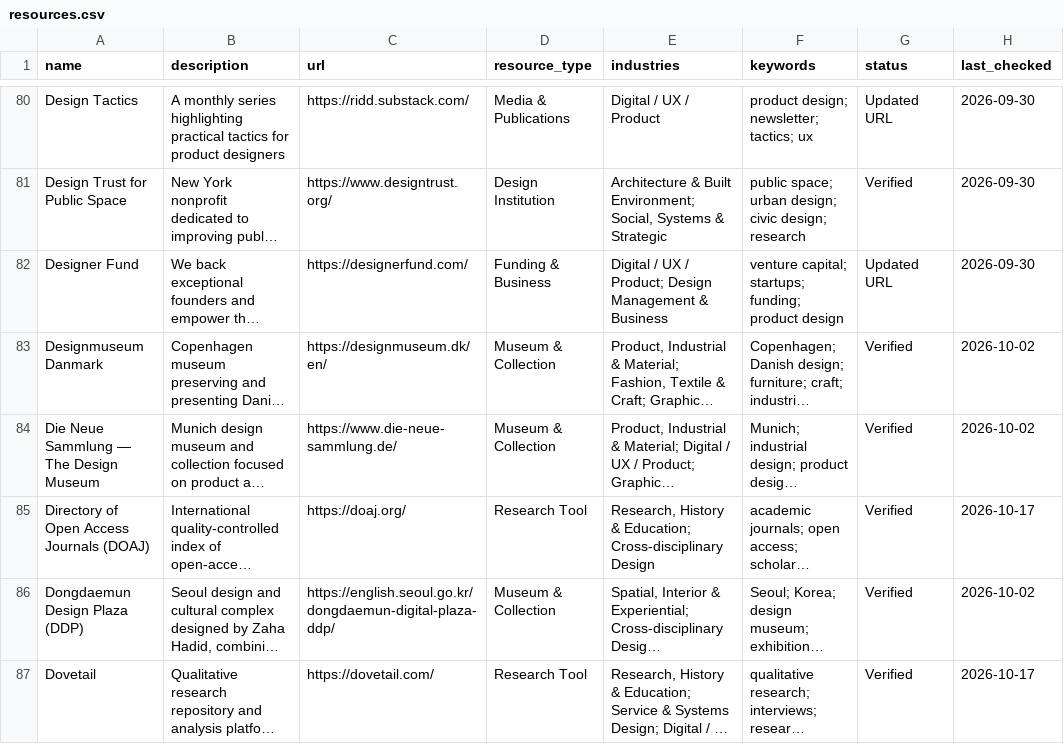
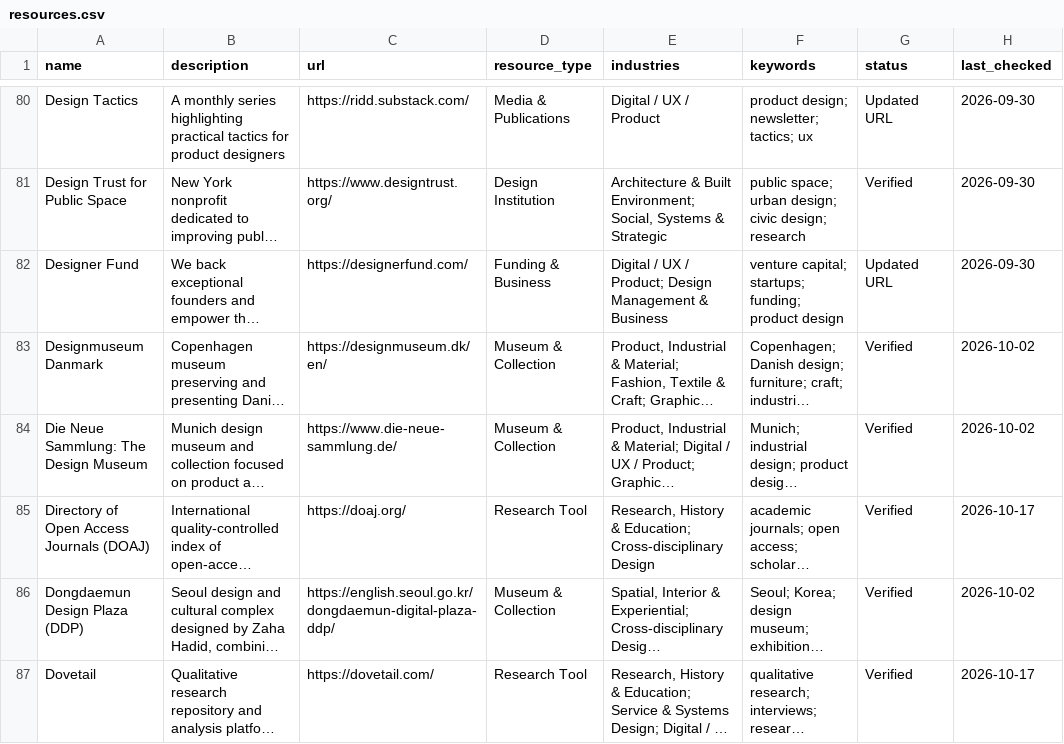
Before and after one commit to brandiejanow/design-reservoir, a CSV file: data/resources.csv, drawn as a sheet; only a part is shown, gaps mark what is left out; long unchanged cells end in …; the diff covers the shown part only; the diff names each change by its address in the sheet, - before the commit and + after, or states it on an @@ line.

```diff
--- a/data/resources.csv
+++ b/data/resources.csv
-A84 (name): Die Neue Sammlung — The Design Museum
+A84 (name): Die Neue Sammlung: The Design Museum
```
Also changed, not shown: 10 edited cells elsewhere in this file.
